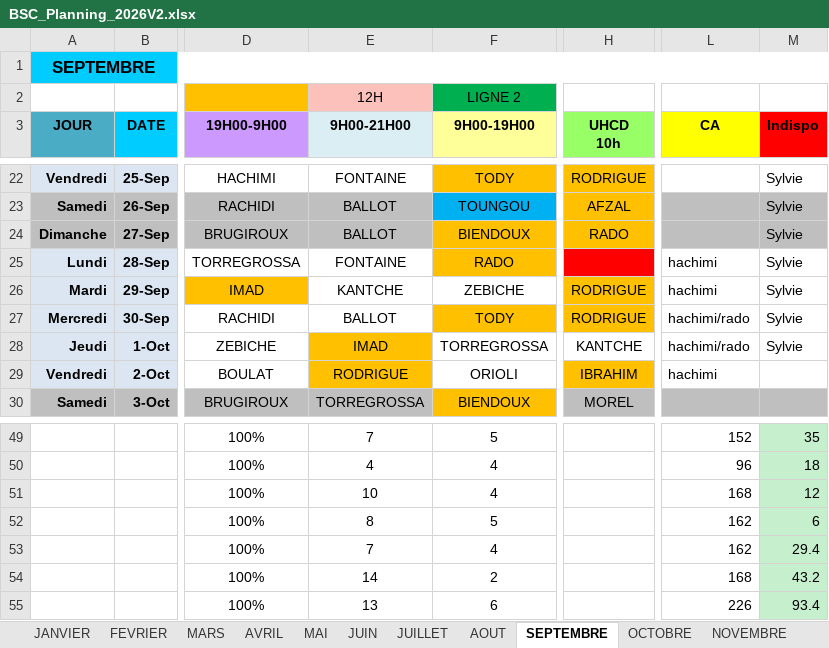
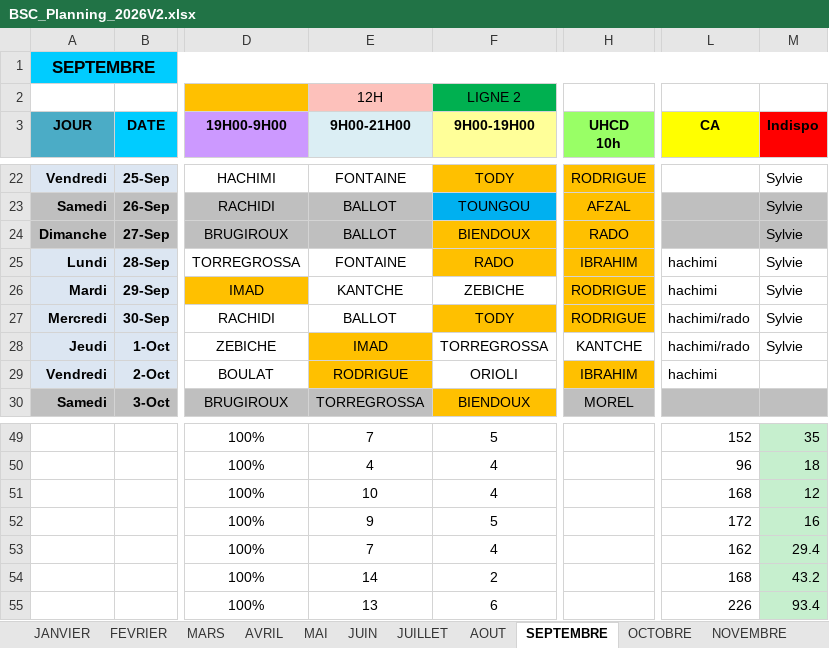
Before and after one commit to remytor-ux/planning-bsc-2026, an Excel workbook: data/BSC_Planning_2026V2.xlsx, sheet SEPTEMBRE, drawn as a sheet; only a part is shown, gaps mark what is left out; values as stored, in another font and other column widths than the file's, no borders; the diff names each change by its address in the sheet, - before the commit and + after, or states it on an @@ line.

Commit message:
Sync planning depuis OneDrive

```diff
--- a/data/BSC_Planning_2026V2.xlsx (sheet SEPTEMBRE)
+++ b/data/BSC_Planning_2026V2.xlsx (sheet SEPTEMBRE)
-H25 (UHCD 10h): (empty)
+H25 (UHCD 10h): IBRAHIM
-H25 fill: #FF0000
+H25 fill: #FFC000
-E52 (9H00-21H00): 8
+E52 (9H00-21H00): 9
-L52 (CA): 162
+L52 (CA): 172
-M52 (Indispo): 6
+M52 (Indispo): 16
```
Also changed, not shown: sheet DECEMBRE.
